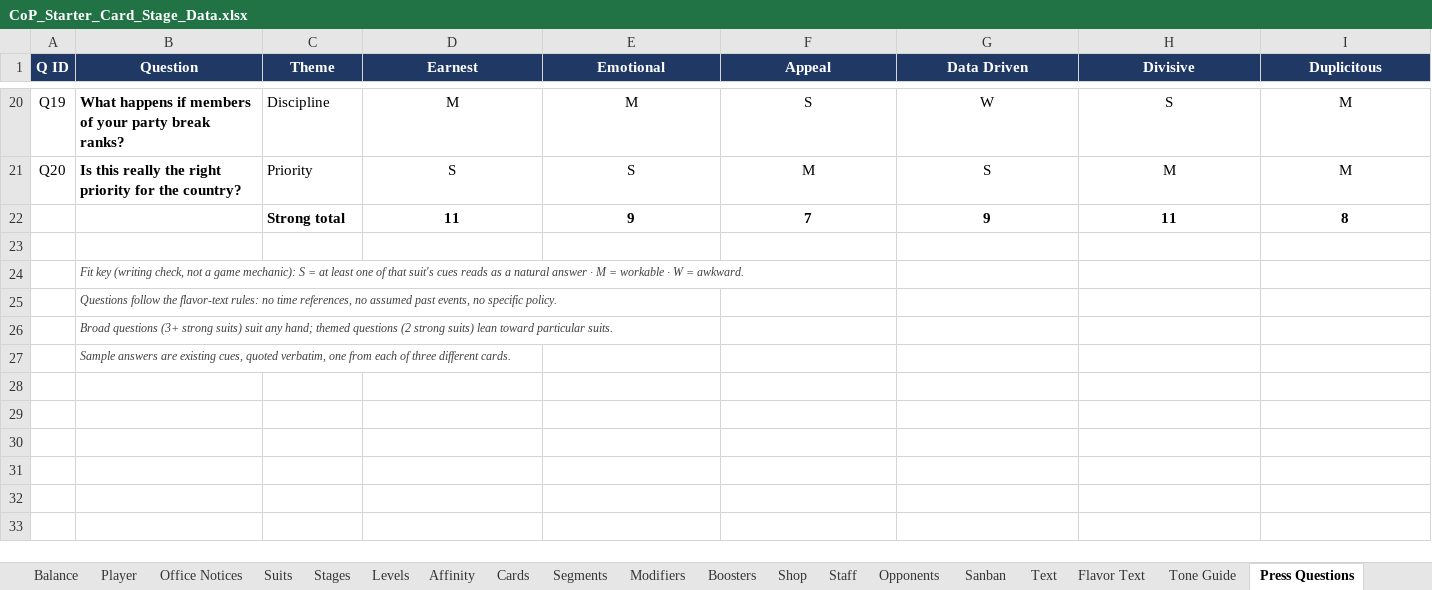
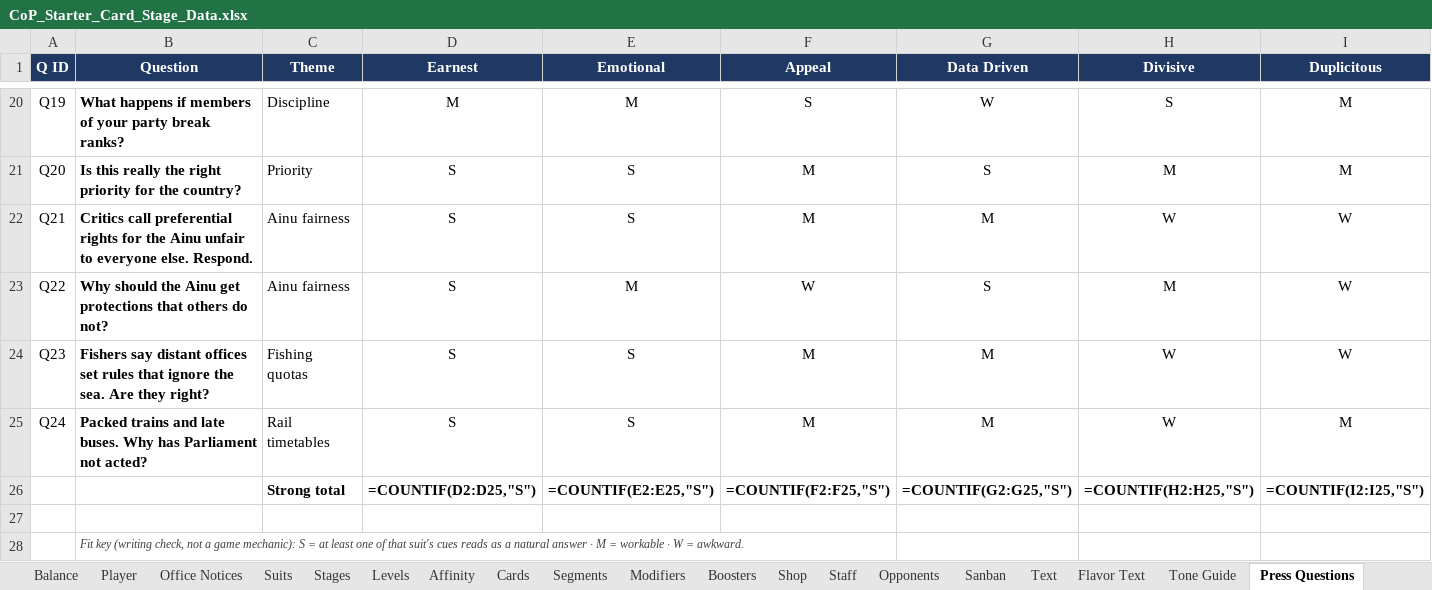
Before and after one commit to Lotusmonogatari/CoP-Deckbuilder, an Excel workbook: design/CoP_Starter_Card_Stage_Data.xlsx, sheet Press Questions, drawn as a sheet; only a part is shown, gaps mark what is left out; the shorter side is filled out with more unchanged rows; values as stored, in another font and other column widths than the file's, no borders; formulas without a stored value are shown as written; removed rows and columns are numbered as before the commit, all else as after; the diff names each change by its address in the sheet, - before the commit and + after, or states it on an @@ line.

```diff
--- a/design/CoP_Starter_Card_Stage_Data.xlsx (sheet Press Questions)
+++ b/design/CoP_Starter_Card_Stage_Data.xlsx (sheet Press Questions)
-row 22:  |  | Strong total | 11 | 9 | 7 | 9 | 11 | 8
+row 22: Q21 | Critics call preferential rights for the Ainu unfair to everyone else. Respond. | Ainu fairness | S | S | M | M | W | W
+row 23: Q22 | Why should the Ainu get protections that others do not? | Ainu fairness | S | M | W | S | M | W
+row 24: Q23 | Fishers say distant offices set rules that ignore the sea. Are they right? | Fishing quotas | S | S | M | M | W | W
+row 25: Q24 | Packed trains and late buses. Why has Parliament not acted? | Rail timetables | S | S | M | M | W | M
+row 26:  |  | Strong total | =COUNTIF(D2:D25,"S") | =COUNTIF(E2:E25,"S") | =COUNTIF(F2:F25,"S") | =COUNTIF(G2:G25,"S") | =COUNTIF(H2:H25,"S") | =COUNTIF(I2:I25,"S")
```
Also changed, not shown: sheet Town Hall Questions, sheet Question Themes, sheet Study Session Questions, sheet Lobbyist Questions, sheet Media Ambush Questions, sheet Text, 15 other files.
